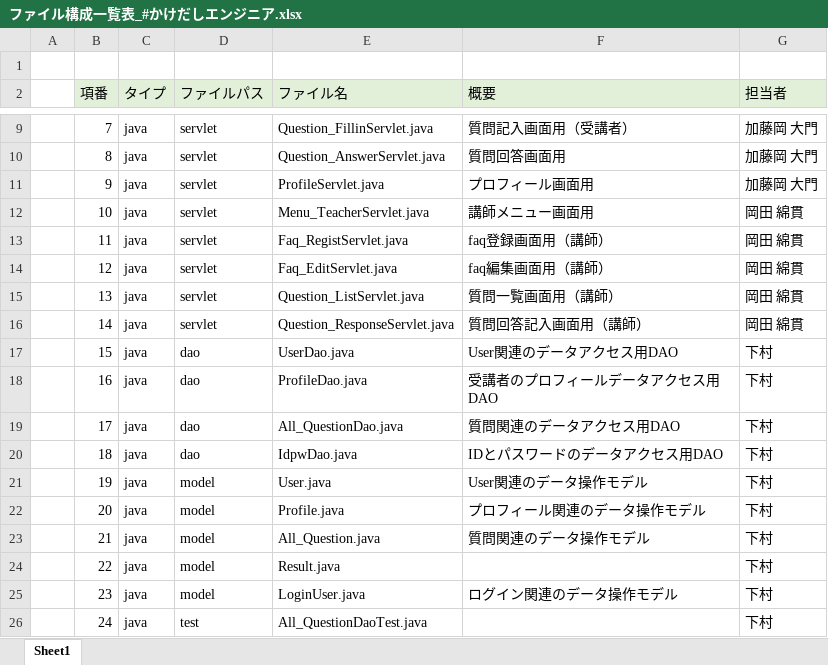
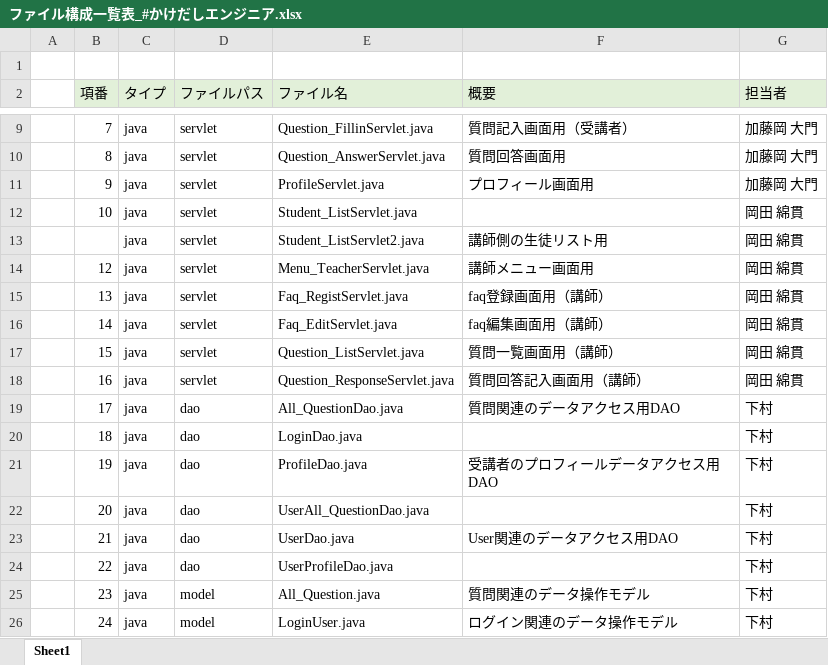
Before and after one commit to DOJO-2021/E-3, an Excel workbook: documents/ファイル構成一覧表_#かけだしエンジニア.xlsx, sheet Sheet1, drawn as a sheet; only a part is shown, gaps mark what is left out; values as stored, in another font and other column widths than the file's, no borders; the diff covers the shown part only; the diff names each change by its address in the sheet, - before the commit and + after, or states it on an @@ line.

```diff
--- a/documents/ファイル構成一覧表_#かけだしエンジニア.xlsx (sheet Sheet1)
+++ b/documents/ファイル構成一覧表_#かけだしエンジニア.xlsx (sheet Sheet1)
-E12 (ファイル名): Menu_TeacherServlet.java
+E12 (ファイル名): Student_ListServlet.java
-F12 (概要): 講師メニュー画面用
+F12 (概要): (empty)
-B13 (項番): 11
+B13 (項番): (empty)
-E13 (ファイル名): Faq_RegistServlet.java
+E13 (ファイル名): Student_ListServlet2.java
-F13 (概要): faq登録画面用（講師）
+F13 (概要): 講師側の生徒リスト用
-E14 (ファイル名): Faq_EditServlet.java
+E14 (ファイル名): Menu_TeacherServlet.java
-F14 (概要): faq編集画面用（講師）
+F14 (概要): 講師メニュー画面用
-E15 (ファイル名): Question_ListServlet.java
+E15 (ファイル名): Faq_RegistServlet.java
-F15 (概要): 質問一覧画面用（講師）
+F15 (概要): faq登録画面用（講師）
-E16 (ファイル名): Question_ResponseServlet.java
+E16 (ファイル名): Faq_EditServlet.java
-F16 (概要): 質問回答記入画面用（講師）
+F16 (概要): faq編集画面用（講師）
-D17:D18 (ファイルパス): dao
+D17:D18 (ファイルパス): servlet
-E17 (ファイル名): UserDao.java
+E17 (ファイル名): Question_ListServlet.java
-F17 (概要): User関連のデータアクセス用DAO
+F17 (概要): 質問一覧画面用（講師）
-G17:G18 (担当者): 下村
+G17:G18 (担当者): 岡田 綿貫
-E18 (ファイル名): ProfileDao.java
+E18 (ファイル名): Question_ResponseServlet.java
-F18 (概要): 受講者のプロフィールデータアクセス用DAO
+F18 (概要): 質問回答記入画面用（講師）
-E20 (ファイル名): IdpwDao.java
+E20 (ファイル名): LoginDao.java
-F20 (概要): IDとパスワードのデータアクセス用DAO
+F20 (概要): (empty)
-D21:D24 (ファイルパス): model
+D21:D24 (ファイルパス): dao
-E21 (ファイル名): User.java
+E21 (ファイル名): ProfileDao.java
-F21 (概要): User関連のデータ操作モデル
+F21 (概要): 受講者のプロフィールデータアクセス用DAO
-E22 (ファイル名): Profile.java
+E22 (ファイル名): UserAll_QuestionDao.java
-F22 (概要): プロフィール関連のデータ操作モデル
+F22 (概要): (empty)
-E23 (ファイル名): All_Question.java
+E23 (ファイル名): UserDao.java
-F23 (概要): 質問関連のデータ操作モデル
+F23 (概要): User関連のデータアクセス用DAO
-E24 (ファイル名): Result.java
+E24 (ファイル名): UserProfileDao.java
-E25 (ファイル名): LoginUser.java
+E25 (ファイル名): All_Question.java
-F25 (概要): ログイン関連のデータ操作モデル
+F25 (概要): 質問関連のデータ操作モデル
-D26 (ファイルパス): test
+D26 (ファイルパス): model
-E26 (ファイル名): All_QuestionDaoTest.java
+E26 (ファイル名): LoginUser.java
-F26 (概要): (empty)
+F26 (概要): ログイン関連のデータ操作モデル
```
Also changed, not shown: 13 added rows and 92 edited cells elsewhere in this sheet, 25 other files.
